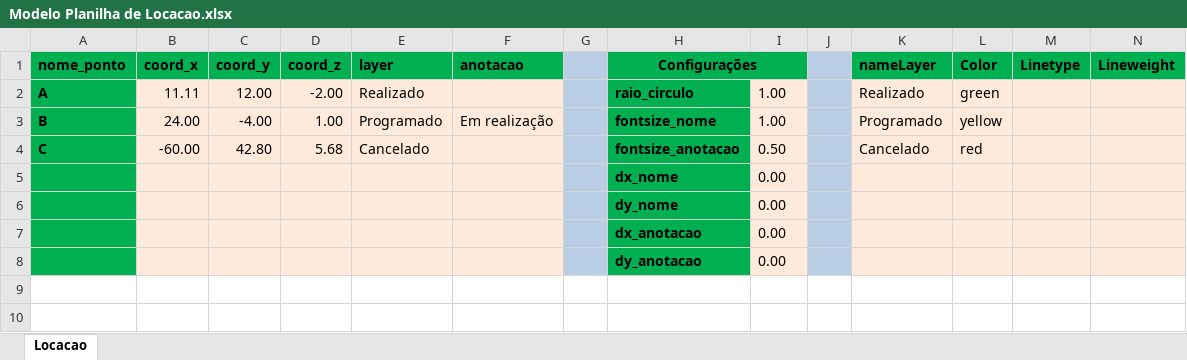
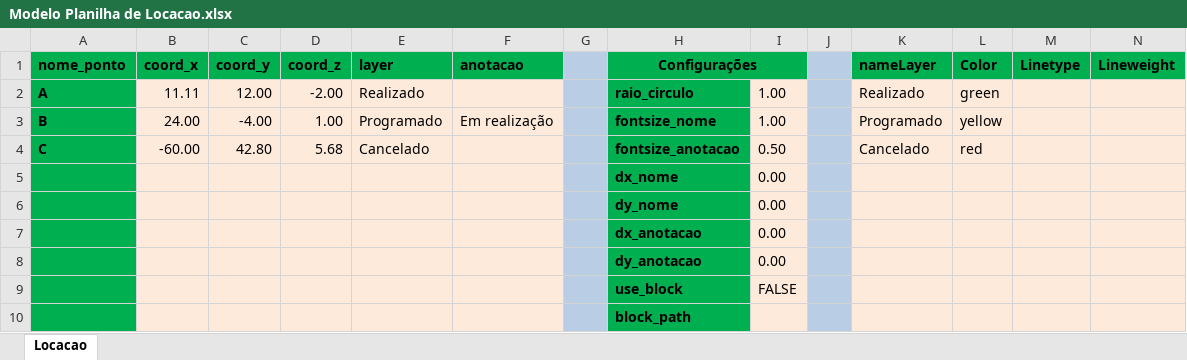
Before and after one commit to mjuniorbral/pyToScriptCAD, an Excel workbook: Modelo Planilha de Locacao.xlsx, sheet Locacao, drawn as a sheet; values as stored, in another font and other column widths than the file's, no borders; the diff names each change by its address in the sheet, - before the commit and + after, or states it on an @@ line.

Commit message:
Implementação de Blocos Dinâmicos na Locação
Commit inclui alteração na classe Block, no Modelo de Planilha de Locação.xlsx que inclui as opções de usar bloco e o nome do bloco e a implementação em si do bloco no modelo de locação.

```diff
--- a/Modelo Planilha de Locacao.xlsx (sheet Locacao)
+++ b/Modelo Planilha de Locacao.xlsx (sheet Locacao)
+row 9:  |  |  |  |  |  |  | use_block | FALSE
+row 10:  |  |  |  |  |  |  | block_path
```
Also changed, not shown: 2 other files.
